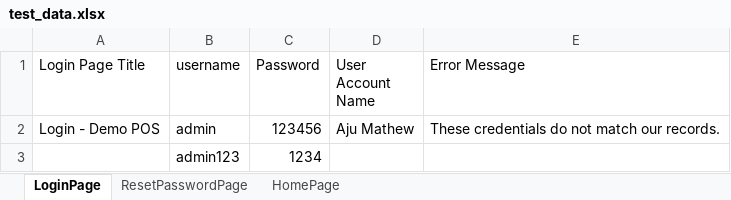
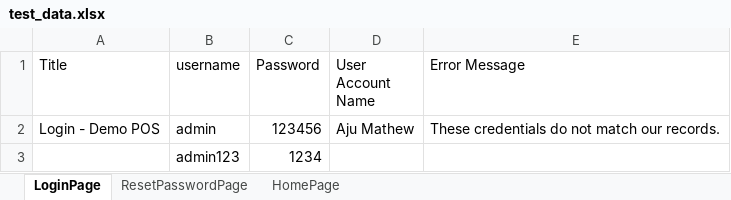
Before and after one commit to Parvathykrishna1/buffalocart, an Excel workbook: src/main/resources/test_data.xlsx, sheet LoginPage, drawn as a sheet; values as stored, in another font and other column widths than the file's, no borders; the diff names each change by its address in the sheet, - before the commit and + after, or states it on an @@ line.

```diff
--- a/src/main/resources/test_data.xlsx (sheet LoginPage)
+++ b/src/main/resources/test_data.xlsx (sheet LoginPage)
-A1: Login Page Title
+A1: Title
```
Also changed, not shown: 6 other files.
